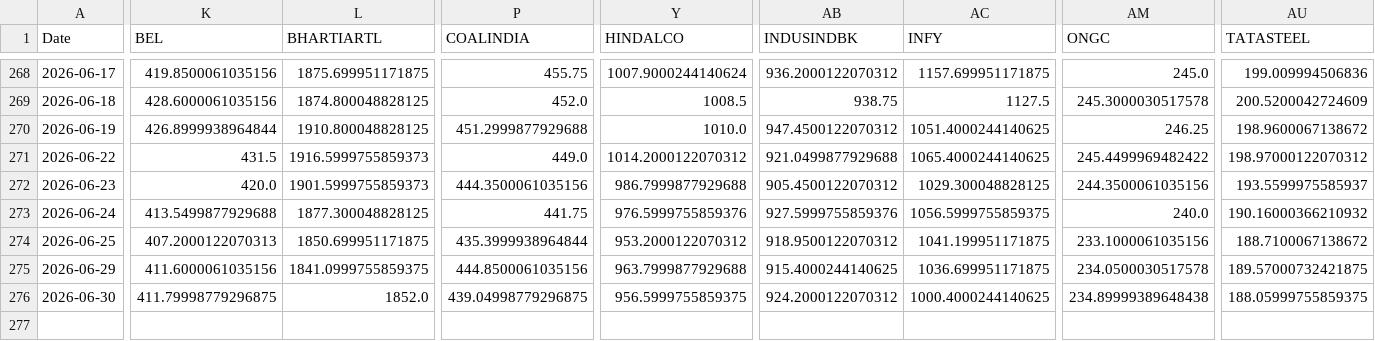
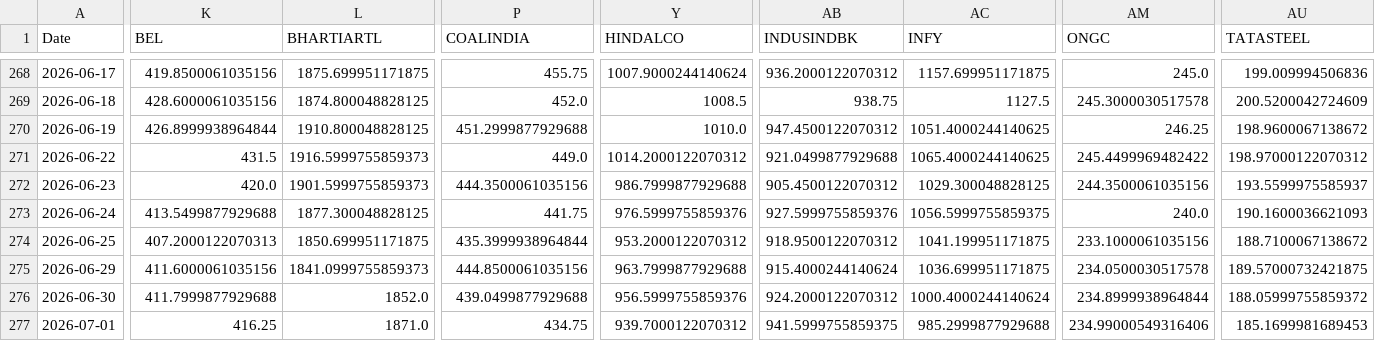
Before and after one commit to varshu22/relative-rotational-graph, a CSV file: prices.csv, drawn as a sheet; only a part is shown, gaps mark what is left out; rows hold the shown columns only; the diff names each change by its address in the sheet, - before the commit and + after, or states it on an @@ line.

```diff
--- a/prices.csv
+++ b/prices.csv
-AU273 (TATASTEEL): 190.16000366210932
+AU273 (TATASTEEL): 190.1600036621093
-L275 (BHARTIARTL): 1841.0999755859375
+L275 (BHARTIARTL): 1841.0999755859373
-AB275 (INDUSINDBK): 915.4000244140625
+AB275 (INDUSINDBK): 915.4000244140624
-K276 (BEL): 411.79998779296875
+K276 (BEL): 411.7999877929688
-P276 (COALINDIA): 439.04998779296875
+P276 (COALINDIA): 439.0499877929688
-Y276 (HINDALCO): 956.5999755859375
+Y276 (HINDALCO): 956.5999755859376
-AC276 (INFY): 1000.4000244140625
+AC276 (INFY): 1000.4000244140624
-AM276 (ONGC): 234.89999389648438
+AM276 (ONGC): 234.8999938964844
-AU276 (TATASTEEL): 188.05999755859375
+AU276 (TATASTEEL): 188.05999755859372
+row 277: 2026-07-01 | 416.25 | 1871.0 | 434.75 | 939.7000122070312 | 941.5999755859375 | 985.2999877929688 | 234.99000549316406 | 185.1699981689453
```
Also changed, not shown: 1 other file.
